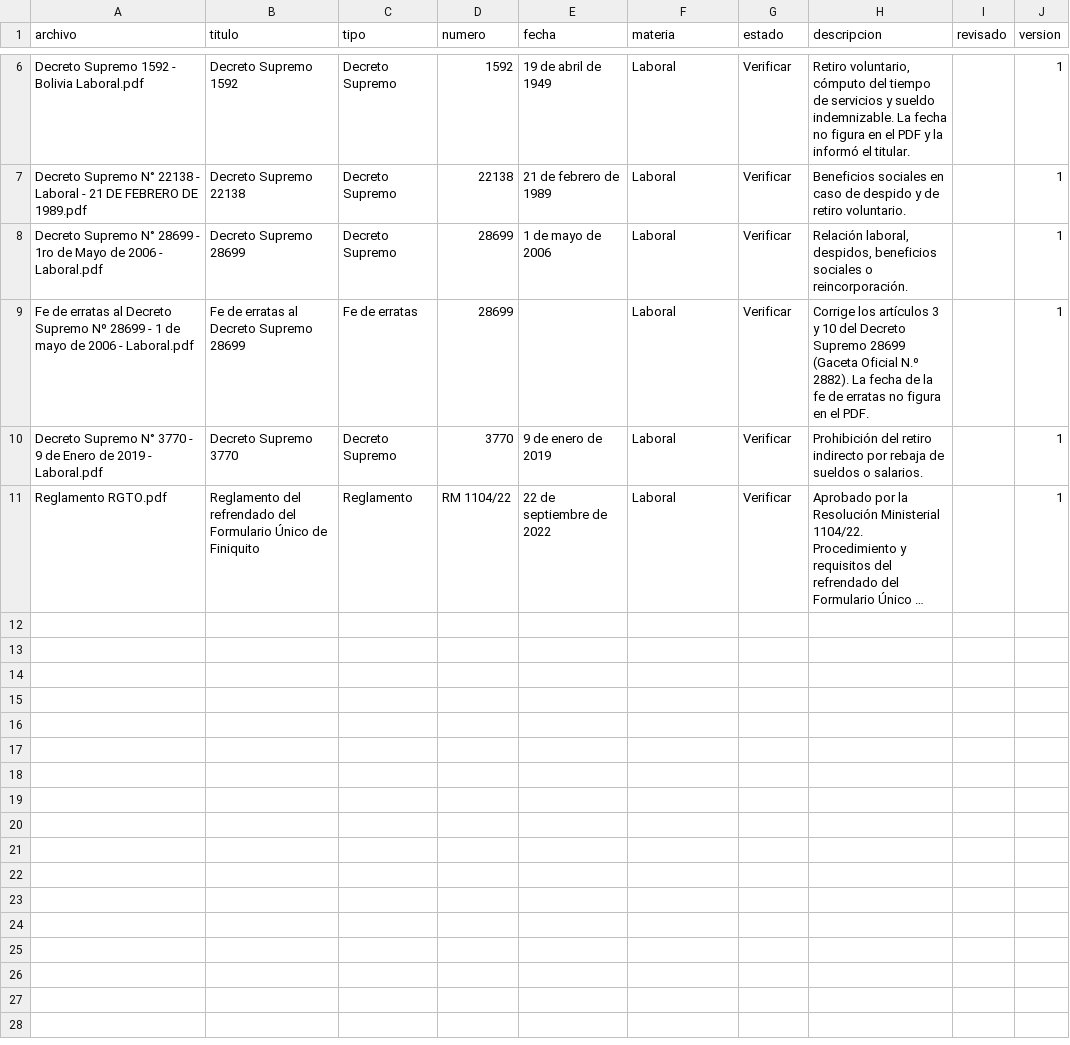
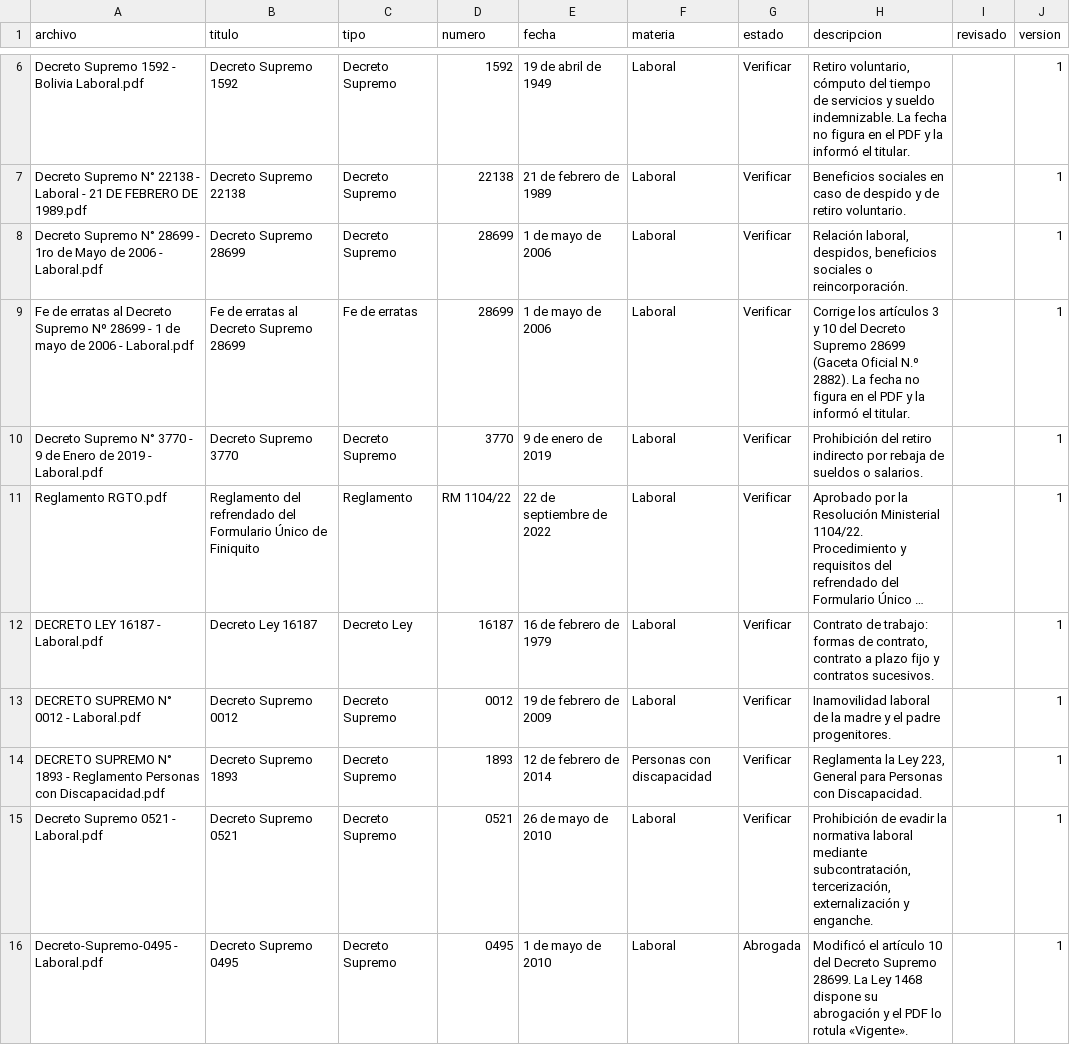
Before and after one commit to jimmyrosas270-source/LegalHubBolivia, a CSV file: biblioteca/catalogo.csv, drawn as a sheet; only a part is shown, gaps mark what is left out; long unchanged cells end in …; the diff covers the shown part only; the diff names each change by its address in the sheet, - before the commit and + after, or states it on an @@ line.

```diff
--- a/biblioteca/catalogo.csv
+++ b/biblioteca/catalogo.csv
-E9 (fecha): (empty)
+E9 (fecha): 1 de mayo de 2006
-H9 (descripcion): …La fecha de la fe de erratas no figura en el PDF.
+H9 (descripcion): …La fecha no figura en el PDF y la informó el titular.
+row 12: DECRETO LEY 16187 - Laboral.pdf | Decreto Ley 16187 | Decreto Ley | 16187 | 16 de febrero de 1979 | Laboral | Verificar | Contrato de trabajo: formas de contrato, contrato a plazo fijo y contratos sucesivos. |  | 1
+row 13: DECRETO SUPREMO N° 0012 - Laboral.pdf | Decreto Supremo 0012 | Decreto Supremo | 0012 | 19 de febrero de 2009 | Laboral | Verificar | Inamovilidad laboral de la madre y el padre progenitores. |  | 1
+row 14: DECRETO SUPREMO N° 1893 - Reglamento Personas con Discapacidad.pdf | Decreto Supremo 1893 | Decreto Supremo | 1893 | 12 de febrero de 2014 | Personas con discapacidad | Verificar | Reglamenta la Ley 223, General para Personas con Discapacidad. |  | 1
+row 15: Decreto Supremo 0521 - Laboral.pdf | Decreto Supremo 0521 | Decreto Supremo | 0521 | 26 de mayo de 2010 | Laboral | Verificar | Prohibición de evadir la normativa laboral mediante subcontratación, tercerización, externalización y enganche. |  | 1
+row 16: Decreto-Supremo-0495 - Laboral.pdf | Decreto Supremo 0495 | Decreto Supremo | 0495 | 1 de mayo de 2010 | Laboral | Abrogada | Modificó el artículo 10 del Decreto Supremo 28699. La Ley 1468 dispone su abrogación y el PDF lo rotula «Vigente». |  | 1
```
Also changed, not shown: 8 added rows elsewhere in this file, 8 other files.
